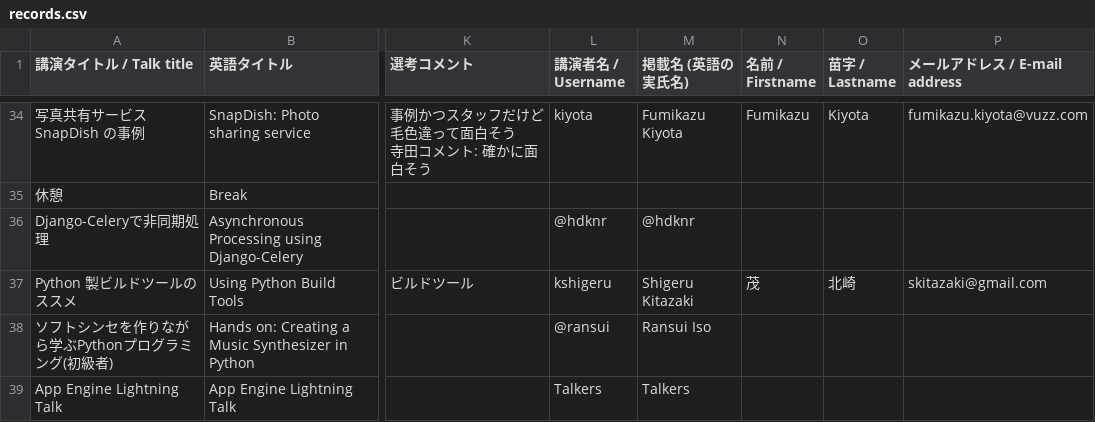
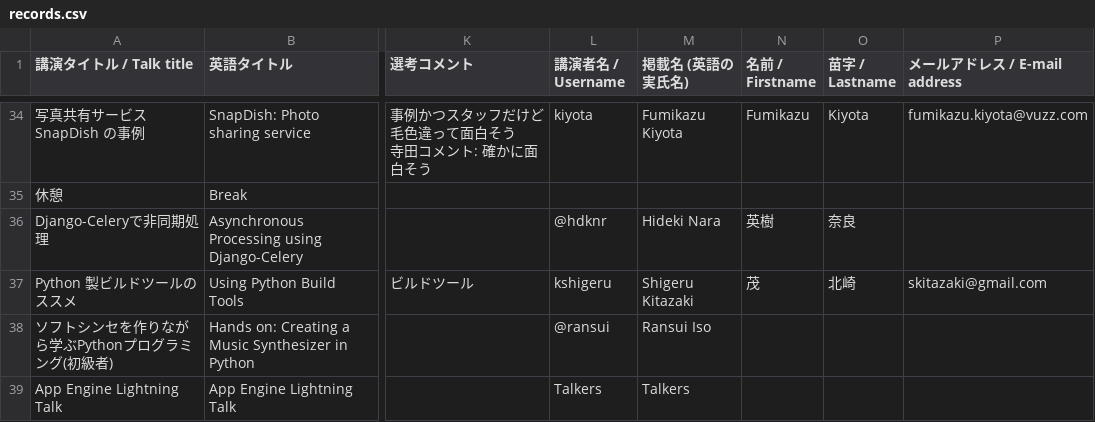
Before and after one commit to pyconjp/2012.pycon.jp, a CSV file: convert/timetable/records.csv, drawn as a sheet; only a part is shown, gaps mark what is left out; the diff names each change by its address in the sheet, - before the commit and + after, or states it on an @@ line.

Commit message:
@hdknrの名前を反映

```diff
--- a/convert/timetable/records.csv
+++ b/convert/timetable/records.csv
-M36 (掲載名 (英語の実氏名)): @hdknr
+M36 (掲載名 (英語の実氏名)): Hideki Nara
-N36 (名前 / Firstname): (empty)
+N36 (名前 / Firstname): 英樹
-O36 (苗字 / Lastname): (empty)
+O36 (苗字 / Lastname): 奈良
```
Also changed, not shown: 2 other files.
